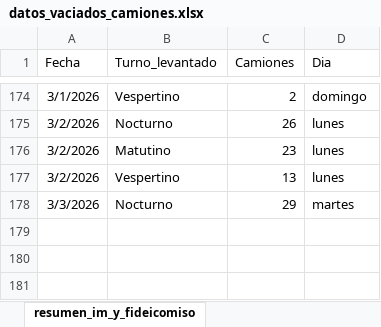
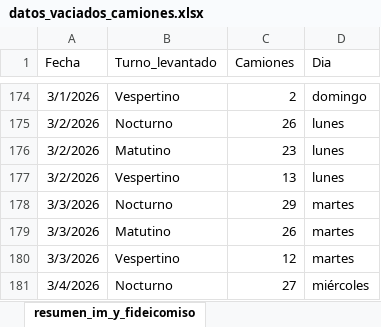
Before and after one commit to liottinicolas/APP_nuevoinforme, an Excel workbook: scripts/visitados/datos_vaciados_camiones.xlsx, sheet resumen_im_y_fideicomiso, drawn as a sheet; only a part is shown, gaps mark what is left out; values as stored, in another font and other column widths than the file's, no borders; the diff names each change by its address in the sheet, - before the commit and + after, or states it on an @@ line.

```diff
--- a/scripts/visitados/datos_vaciados_camiones.xlsx (sheet resumen_im_y_fideicomiso)
+++ b/scripts/visitados/datos_vaciados_camiones.xlsx (sheet resumen_im_y_fideicomiso)
+row 179: 3/3/2026 | Matutino | 26 | martes
+row 180: 3/3/2026 | Vespertino | 12 | martes
+row 181: 3/4/2026 | Nocturno | 27 | miércoles
```
Also changed, not shown: sheet vaciados_imyfideicomiso, sheet vaciados_im, sheet resumen_circuitos_im, 18 other files.
